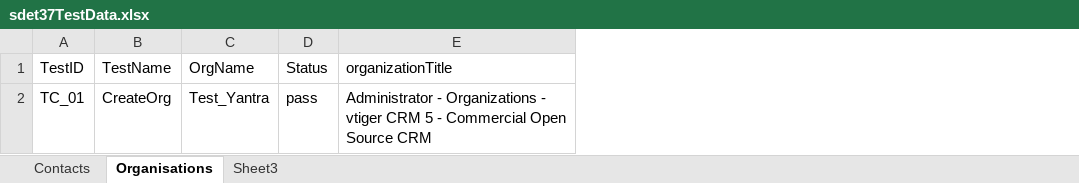
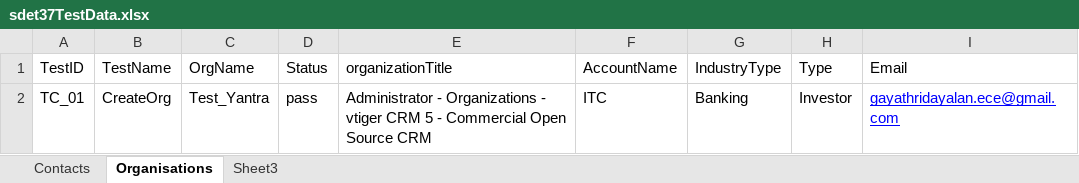
Before and after one commit to GayathriYantra/VTiger, an Excel workbook: VTigerCRM/target/test-classes/sdet37TestData.xlsx, sheet Organisations, drawn as a sheet; values as stored, in another font and other column widths than the file's, no borders; the diff names each change by its address in the sheet, - before the commit and + after, or states it on an @@ line.

```diff
--- a/VTigerCRM/target/test-classes/sdet37TestData.xlsx (sheet Organisations)
+++ b/VTigerCRM/target/test-classes/sdet37TestData.xlsx (sheet Organisations)
+column F (AccountName), row 2: ITC
+column G (IndustryType), row 2: Banking
+column H (Type), row 2: Investor
+column I (Email), row 2: gayathridayalan.ece@gmail.com
```
Also changed, not shown: 12 other files.
